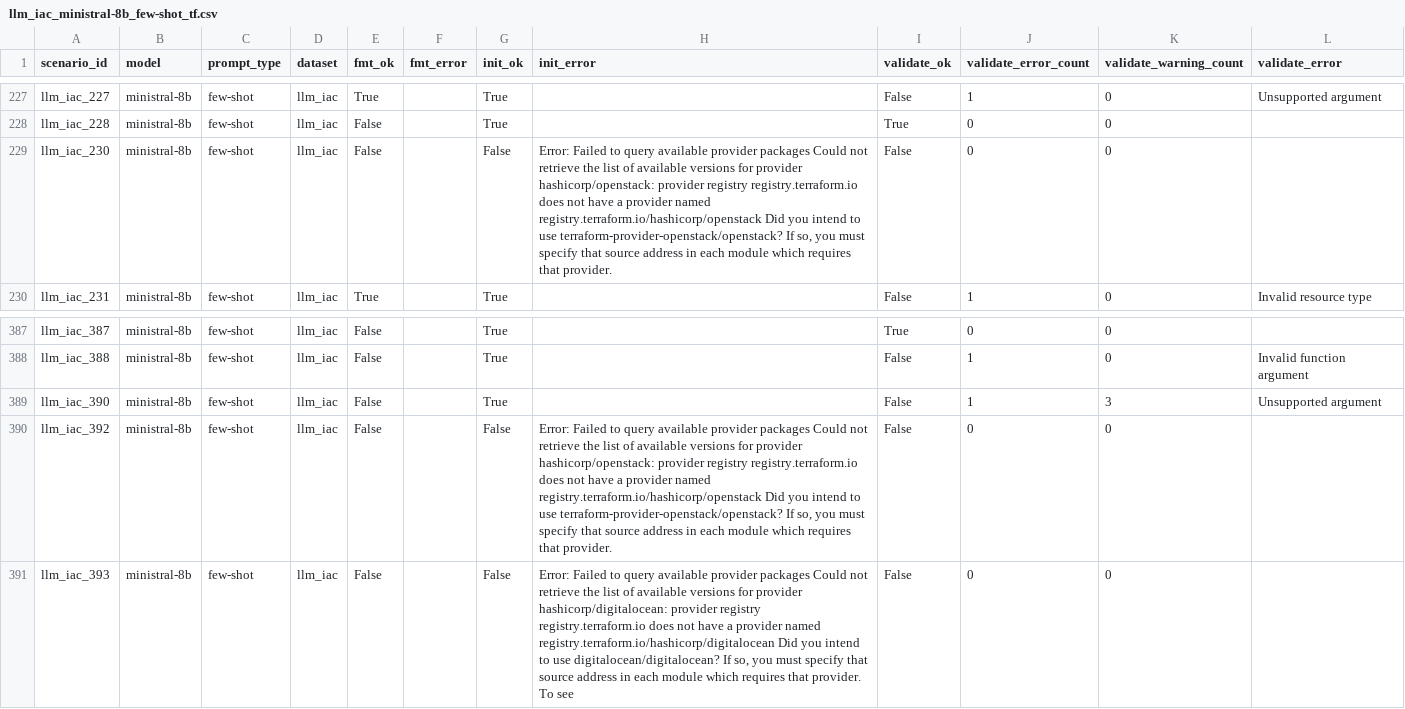
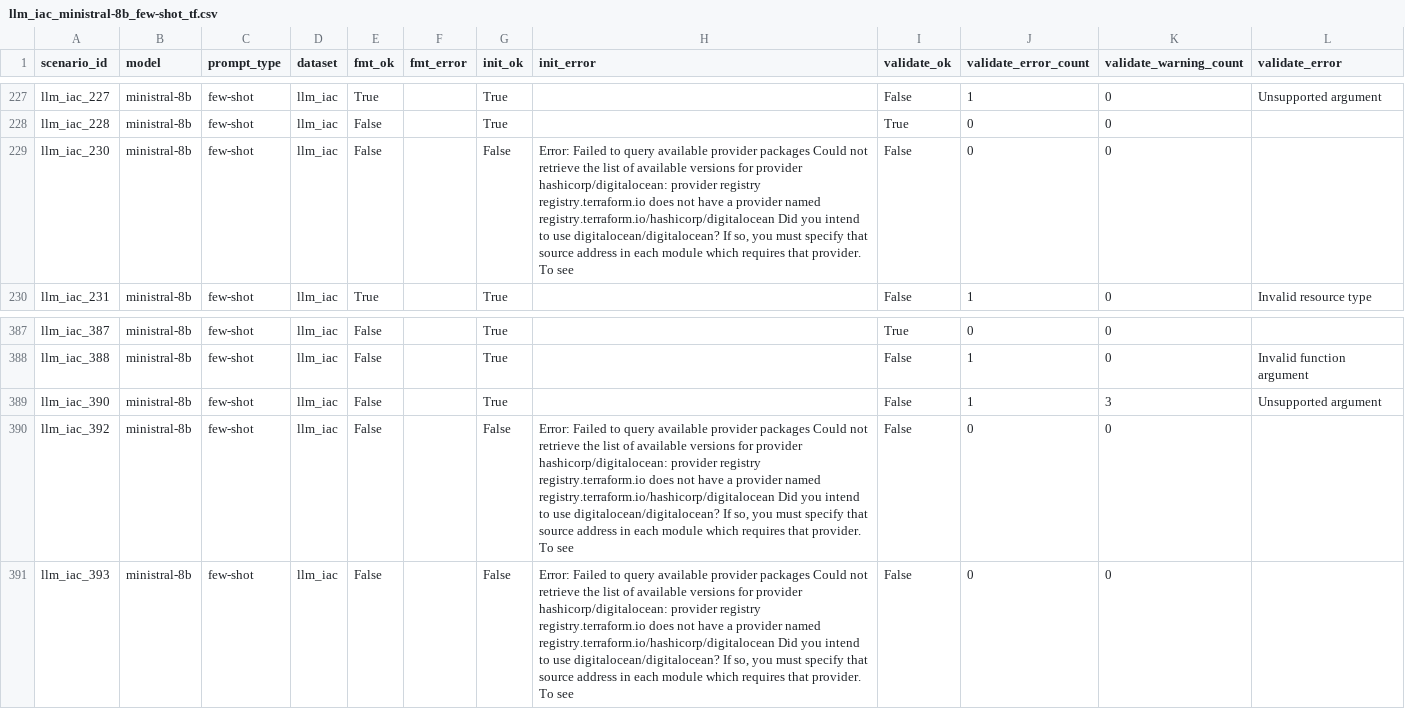
Before and after one commit to Arihant25/iac-rl, a CSV file: results/llm_iac_ministral-8b_few-shot_tf.csv, drawn as a sheet; only a part is shown, gaps mark what is left out.

```diff
--- a/results/llm_iac_ministral-8b_few-shot_tf.csv
+++ b/results/llm_iac_ministral-8b_few-shot_tf.csv
@@ -228,3 +228,3 @@
 "llm_iac_228","ministral-8b","few-shot","llm_iac","False","","True","","True","0","0",""
-"llm_iac_230","ministral-8b","few-shot","llm_iac","False","","False","Error: Failed to query available provider packages  Could not retrieve the list of available versions for provider hashicorp/openstack: provider registry registry.terraform.io does not have a provider named registry.terraform.io/hashicorp/openstack  Did you intend to use terraform-provider-openstack/openstack? If so, you must specify that source address in each module which requires that provider.","False","0","0",""
+"llm_iac_230","ministral-8b","few-shot","llm_iac","False","","False","Error: Failed to query available provider packages  Could not retrieve the list of available versions for provider hashicorp/digitalocean: provider registry registry.terraform.io does not have a provider named registry.terraform.io/hashicorp/digitalocean  Did you intend to use digitalocean/digitalocean? If so, you must specify that source address in each module which requires that provider. To see","False","0","0",""
 "llm_iac_231","ministral-8b","few-shot","llm_iac","True","","True","","False","1","0","Invalid resource type"
@@ -389,3 +389,3 @@
 "llm_iac_390","ministral-8b","few-shot","llm_iac","False","","True","","False","1","3","Unsupported argument"
-"llm_iac_392","ministral-8b","few-shot","llm_iac","False","","False","Error: Failed to query available provider packages  Could not retrieve the list of available versions for provider hashicorp/openstack: provider registry registry.terraform.io does not have a provider named registry.terraform.io/hashicorp/openstack  Did you intend to use terraform-provider-openstack/openstack? If so, you must specify that source address in each module which requires that provider.","False","0","0",""
+"llm_iac_392","ministral-8b","few-shot","llm_iac","False","","False","Error: Failed to query available provider packages  Could not retrieve the list of available versions for provider hashicorp/digitalocean: provider registry registry.terraform.io does not have a provider named registry.terraform.io/hashicorp/digitalocean  Did you intend to use digitalocean/digitalocean? If so, you must specify that source address in each module which requires that provider. To see","False","0","0",""
 "llm_iac_393","ministral-8b","few-shot","llm_iac","False","","False","Error: Failed to query available provider packages  Could not retrieve the list of available versions for provider hashicorp/digitalocean: provider registry registry.terraform.io does not have a provider named registry.terraform.io/hashicorp/digitalocean  Did you intend to use digitalocean/digitalocean? If so, you must specify that source address in each module which requires that provider. To see","False","0","0",""
```
Also changed, not shown: results/llm_iac_paraphrased_gemini-3-flash_few-shot_tf.csv, results/llm_iac_paraphrased_gemma-3-27b_cot_tf.csv, 12 other files.
